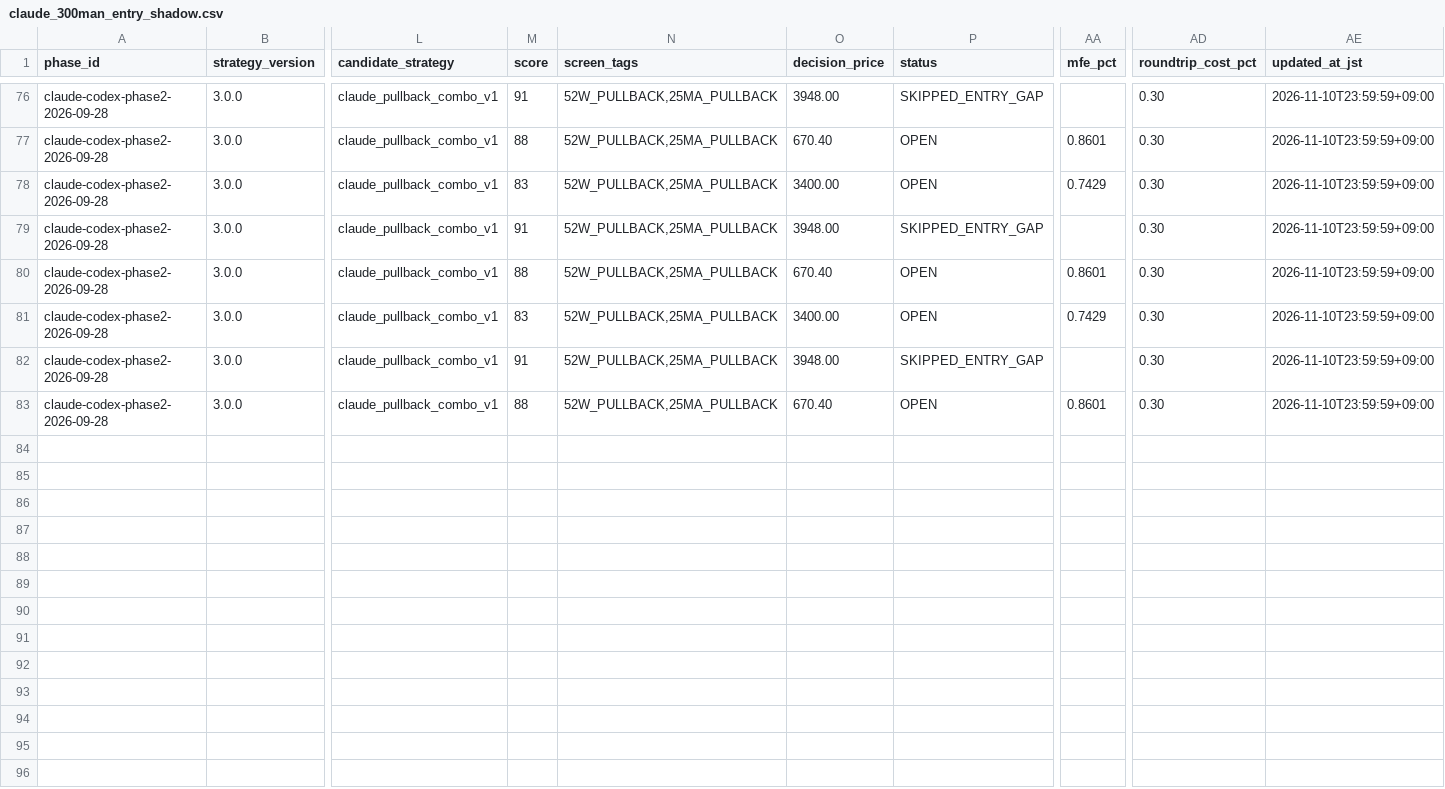
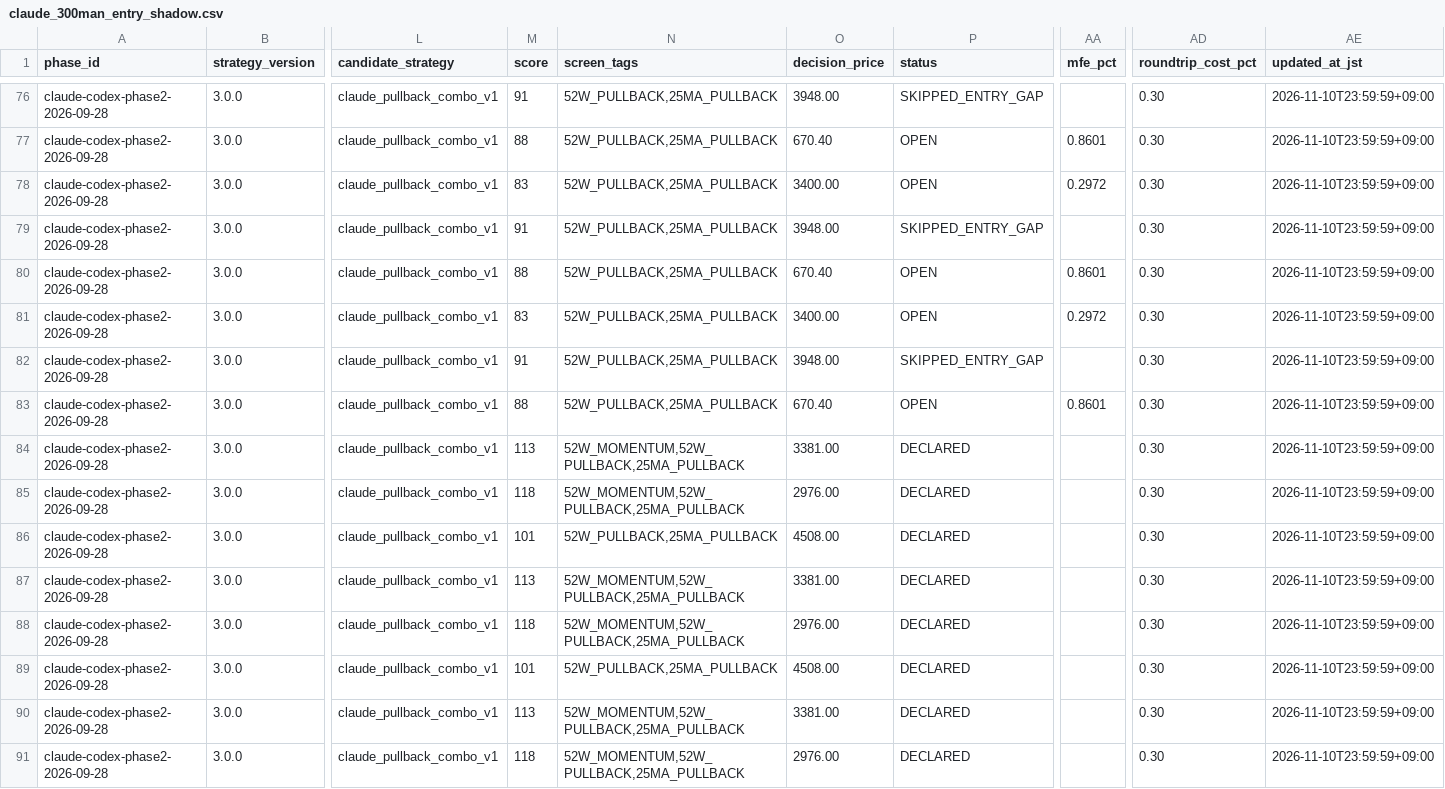
Before and after one commit to MANDAI0571/stock-news-monitor, a CSV file: data/claude_300man_entry_shadow.csv, drawn as a sheet; only a part is shown, gaps mark what is left out; rows hold the shown columns only; the diff names each change by its address in the sheet, - before the commit and + after, or states it on an @@ line.

```diff
--- a/data/claude_300man_entry_shadow.csv
+++ b/data/claude_300man_entry_shadow.csv
-AA78 (mfe_pct): 0.7429
+AA78 (mfe_pct): 0.2972
-AA81 (mfe_pct): 0.7429
+AA81 (mfe_pct): 0.2972
+row 84: claude-codex-phase2-2026-09-28 | 3.0.0 | claude_pullback_combo_v1 | 113 | 52W_MOMENTUM,52W_PULLBACK,25MA_PULLBACK | 3381.00 | DECLARED |  | 0.30 | 2026-11-10T23:59:59+09:00
+row 85: claude-codex-phase2-2026-09-28 | 3.0.0 | claude_pullback_combo_v1 | 118 | 52W_MOMENTUM,52W_PULLBACK,25MA_PULLBACK | 2976.00 | DECLARED |  | 0.30 | 2026-11-10T23:59:59+09:00
+row 86: claude-codex-phase2-2026-09-28 | 3.0.0 | claude_pullback_combo_v1 | 101 | 52W_PULLBACK,25MA_PULLBACK | 4508.00 | DECLARED |  | 0.30 | 2026-11-10T23:59:59+09:00
+row 87: claude-codex-phase2-2026-09-28 | 3.0.0 | claude_pullback_combo_v1 | 113 | 52W_MOMENTUM,52W_PULLBACK,25MA_PULLBACK | 3381.00 | DECLARED |  | 0.30 | 2026-11-10T23:59:59+09:00
+row 88: claude-codex-phase2-2026-09-28 | 3.0.0 | claude_pullback_combo_v1 | 118 | 52W_MOMENTUM,52W_PULLBACK,25MA_PULLBACK | 2976.00 | DECLARED |  | 0.30 | 2026-11-10T23:59:59+09:00
+row 89: claude-codex-phase2-2026-09-28 | 3.0.0 | claude_pullback_combo_v1 | 101 | 52W_PULLBACK,25MA_PULLBACK | 4508.00 | DECLARED |  | 0.30 | 2026-11-10T23:59:59+09:00
+row 90: claude-codex-phase2-2026-09-28 | 3.0.0 | claude_pullback_combo_v1 | 113 | 52W_MOMENTUM,52W_PULLBACK,25MA_PULLBACK | 3381.00 | DECLARED |  | 0.30 | 2026-11-10T23:59:59+09:00
+row 91: claude-codex-phase2-2026-09-28 | 3.0.0 | claude_pullback_combo_v1 | 118 | 52W_MOMENTUM,52W_PULLBACK,25MA_PULLBACK | 2976.00 | DECLARED |  | 0.30 | 2026-11-10T23:59:59+09:00
```
Also changed, not shown: data/claude_300man_declared_dates.csv, 1 other file.
